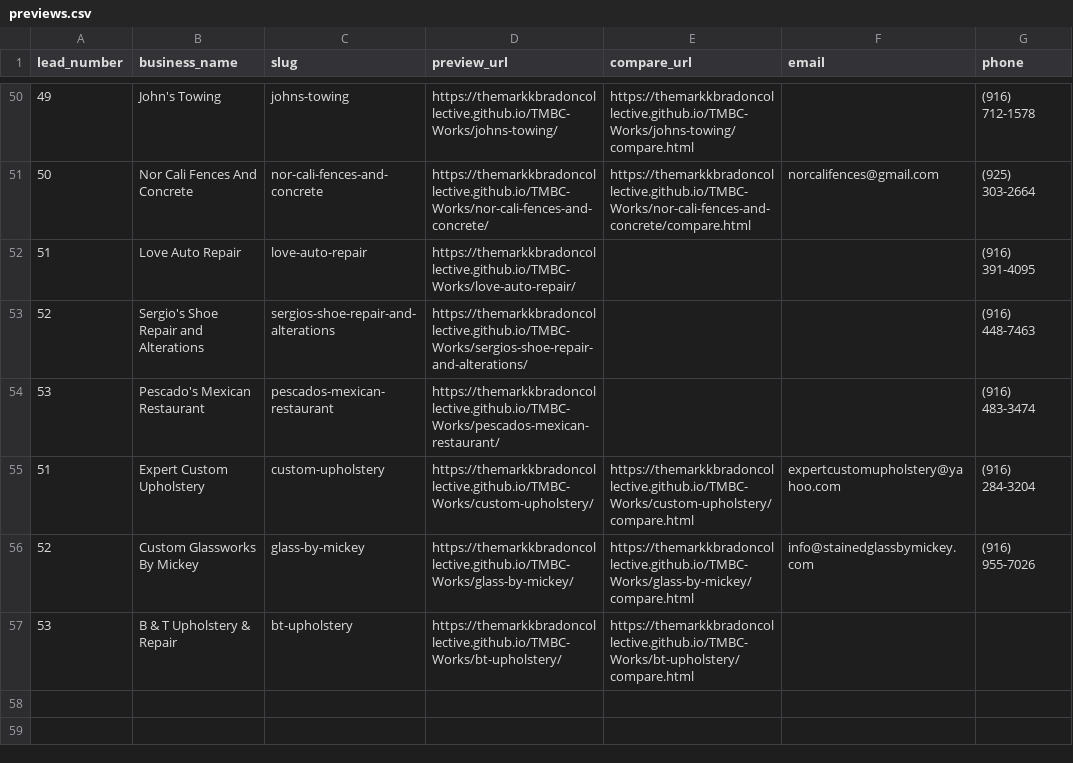
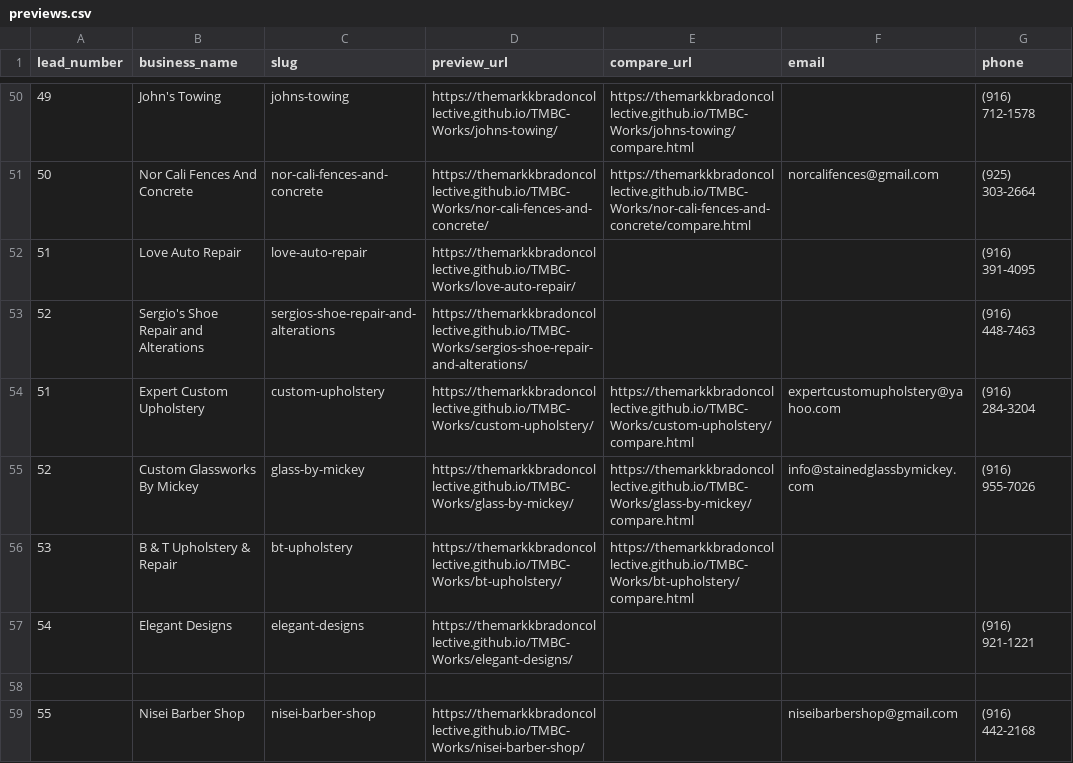
Before and after one commit to TheMarkkBradonCollective/TMBC-Works, a CSV file: previews.csv, drawn as a sheet; only a part is shown, gaps mark what is left out.

```diff
--- a/previews.csv
+++ b/previews.csv
@@ -53,3 +53,2 @@ lead_number,business_name,slug,preview_url,compare_url,email,phone
 52,Sergio's Shoe Repair and Alterations,sergios-shoe-repair-and-alterations,https://themarkkbradoncollective.github.io/TMBC-Works/sergios-shoe-repair-and-alterations/,,,(916) 448-7463
-53,Pescado's Mexican Restaurant,pescados-mexican-restaurant,https://themarkkbradoncollective.github.io/TMBC-Works/pescados-mexican-restaurant/,,,(916) 483-3474
 51,"Expert Custom Upholstery",custom-upholstery,https://themarkkbradoncollective.github.io/TMBC-Works/custom-upholstery/,https://themarkkbradoncollective.github.io/TMBC-Works/custom-upholstery/compare.html,expertcustomupholstery@yahoo.com,(916) 284-3204
@@ -57 +56,4 @@ lead_number,business_name,slug,preview_url,compare_url,email,phone
 53,"B & T Upholstery & Repair",bt-upholstery,https://themarkkbradoncollective.github.io/TMBC-Works/bt-upholstery/,https://themarkkbradoncollective.github.io/TMBC-Works/bt-upholstery/compare.html,,
+54,Elegant Designs,elegant-designs,https://themarkkbradoncollective.github.io/TMBC-Works/elegant-designs/,,,(916) 921-1221
+
+55,Nisei Barber Shop,nisei-barber-shop,https://themarkkbradoncollective.github.io/TMBC-Works/nisei-barber-shop/,,niseibarbershop@gmail.com,(916) 442-2168
```
Also changed, not shown: leads.csv, 12 other files.
